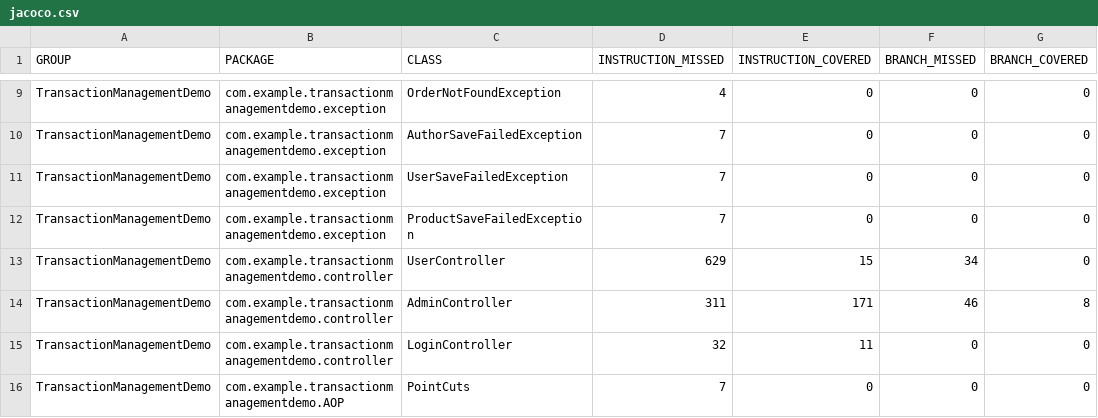
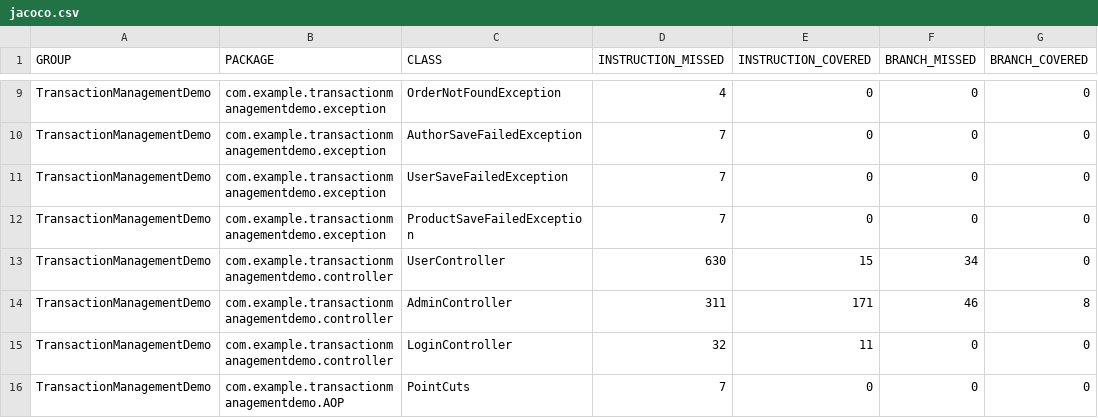
Before and after one commit to JenniferChenCU/OnlineShoppingApp, a CSV file: target/site/jacoco/jacoco.csv, drawn as a sheet; only a part is shown, gaps mark what is left out; the diff names each change by its address in the sheet, - before the commit and + after, or states it on an @@ line.

```diff
--- a/target/site/jacoco/jacoco.csv
+++ b/target/site/jacoco/jacoco.csv
-D13 (INSTRUCTION_MISSED): 629
+D13 (INSTRUCTION_MISSED): 630
```
Also changed, not shown: 25 other files.
